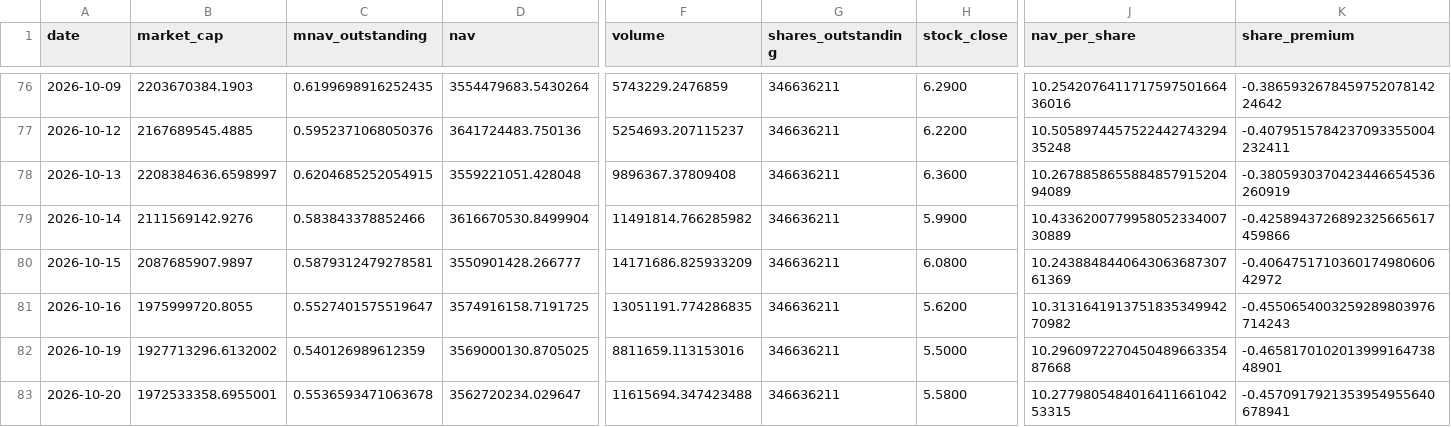
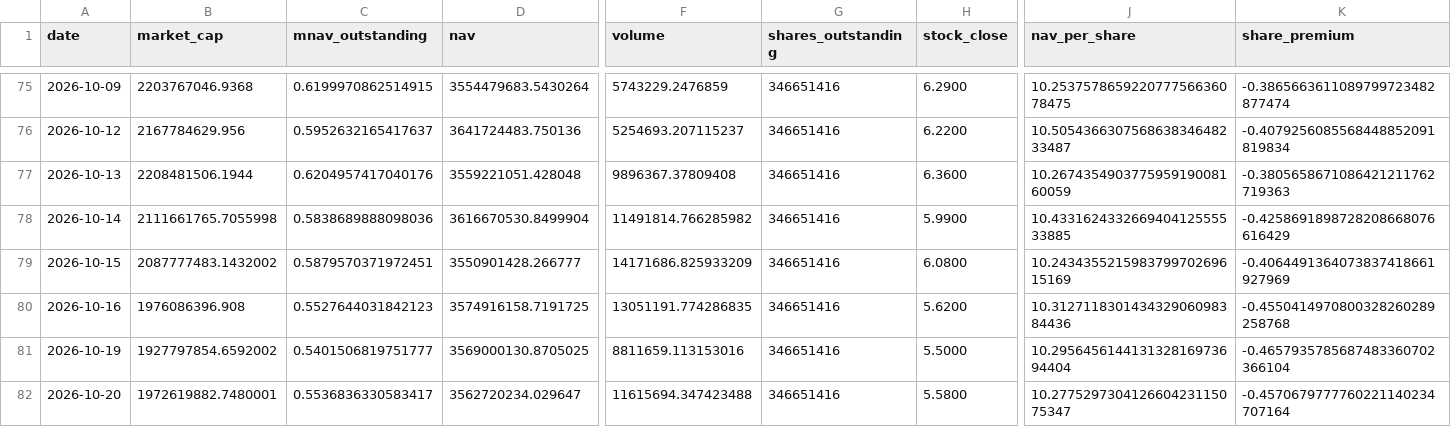
Before and after one commit to mcasto-cell/xxi-chart-builder, a CSV file: xxi_metrics.csv, drawn as a sheet; only a part is shown, gaps mark what is left out; addresses are those after the commit; the diff covers the shown part only; the diff names each change by its address in the sheet, - before the commit and + after, or states it on an @@ line.

```diff
--- a/xxi_metrics.csv
+++ b/xxi_metrics.csv
-B75 (market_cap): 2203670384.1903
+B75 (market_cap): 2203767046.9368
-C75 (mnav_outstanding): 0.6199698916252435
+C75 (mnav_outstanding): 0.6199970862514915
-G75:G82 (shares_outstanding): 346636211
+G75:G82 (shares_outstanding): 346651416
-J75 (nav_per_share): 10.254207641171759750166436016
+J75 (nav_per_share): 10.253757865922077756636078475
-K75 (share_premium): -0.386593267845975207814224642
+K75 (share_premium): -0.3865663611089799723482877474
-B76 (market_cap): 2167689545.4885
+B76 (market_cap): 2167784629.956
-C76 (mnav_outstanding): 0.5952371068050376
+C76 (mnav_outstanding): 0.5952632165417637
-J76 (nav_per_share): 10.505897445752244274329435248
+J76 (nav_per_share): 10.505436630756863834648233487
-K76 (share_premium): -0.4079515784237093355004232411
+K76 (share_premium): -0.4079256085568448852091819834
-B77 (market_cap): 2208384636.6598997
+B77 (market_cap): 2208481506.1944
-C77 (mnav_outstanding): 0.6204685252054915
+C77 (mnav_outstanding): 0.6204957417040176
-J77 (nav_per_share): 10.267885865588485791520494089
+J77 (nav_per_share): 10.267435490377595919008160059
-K77 (share_premium): -0.3805930370423446654536260919
+K77 (share_premium): -0.3805658671086421211762719363
-B78 (market_cap): 2111569142.9276
+B78 (market_cap): 2111661765.7055998
-C78 (mnav_outstanding): 0.583843378852466
+C78 (mnav_outstanding): 0.5838689888098036
-J78 (nav_per_share): 10.433620077995805233400730889
+J78 (nav_per_share): 10.433162433266940412555533885
-K78 (share_premium): -0.4258943726892325665617459866
+K78 (share_premium): -0.4258691898728208668076616429
-B79 (market_cap): 2087685907.9897
+B79 (market_cap): 2087777483.1432002
-C79 (mnav_outstanding): 0.5879312479278581
+C79 (mnav_outstanding): 0.5879570371972451
-J79 (nav_per_share): 10.243884844064306368730761369
+J79 (nav_per_share): 10.243435521598379970269615169
-K79 (share_premium): -0.406475171036017498060642972
+K79 (share_premium): -0.4064491364073837418661927969
-B80 (market_cap): 1975999720.8055
+B80 (market_cap): 1976086396.908
-C80 (mnav_outstanding): 0.5527401575519647
+C80 (mnav_outstanding): 0.5527644031842123
-J80 (nav_per_share): 10.313164191375183534994270982
+J80 (nav_per_share): 10.312711830143432906098384436
-K80 (share_premium): -0.4550654003259289803976714243
+K80 (share_premium): -0.4550414970800328260289258768
-B81 (market_cap): 1927713296.6132002
+B81 (market_cap): 1927797854.6592002
-C81 (mnav_outstanding): 0.540126989612359
+C81 (mnav_outstanding): 0.5401506819751777
-J81 (nav_per_share): 10.296097227045048966335487668
+J81 (nav_per_share): 10.295645614413132816973694404
-K81 (share_premium): -0.465817010201399916473848901
+K81 (share_premium): -0.4657935785687483360702366104
-B82 (market_cap): 1972533358.6955001
+B82 (market_cap): 1972619882.7480001
-C82 (mnav_outstanding): 0.5536593471063678
+C82 (mnav_outstanding): 0.5536836330583417
-J82 (nav_per_share): 10.277980548401641166104253315
+J82 (nav_per_share): 10.277529730412660423115075347
-K82 (share_premium): -0.4570917921353954955640678941
+K82 (share_premium): -0.4570679777760221140234707164
```
Also changed, not shown: 1 added row, 1 removed row and 125 edited cells elsewhere in this file, 9 other files.
